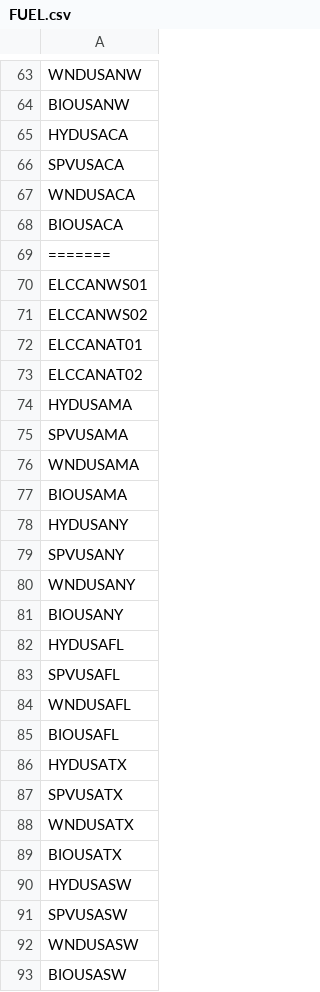
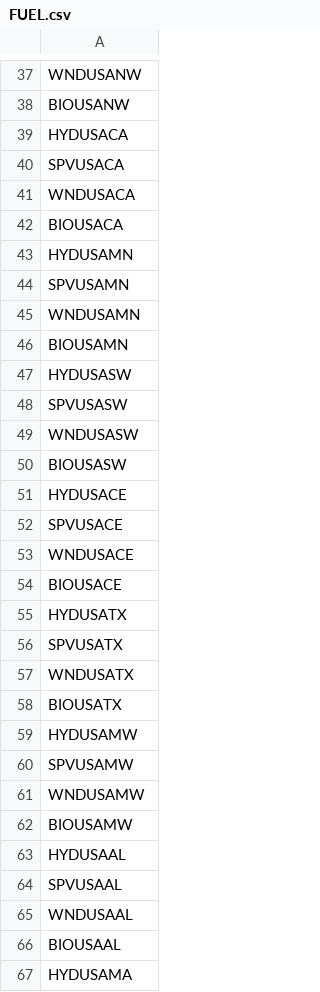
Before and after one commit to DeltaE/Canada-U.S.-ElecTrade, a CSV file: src/data/FUEL.csv, drawn as a sheet; only a part is shown, gaps mark what is left out; the shorter side is filled out with more unchanged rows; the diff covers the shown part only.

```diff
--- a/src/data/FUEL.csv
+++ b/src/data/FUEL.csv
@@ -68,19 +42,14 @@ WNDUSACA
 BIOUSACA
-=======
-ELCCANWS01
-ELCCANWS02
-ELCCANAT01
-ELCCANAT02
-HYDUSAMA
-SPVUSAMA
-WNDUSAMA
-BIOUSAMA
-HYDUSANY
-SPVUSANY
-WNDUSANY
-BIOUSANY
-HYDUSAFL
-SPVUSAFL
-WNDUSAFL
-BIOUSAFL
+HYDUSAMN
+SPVUSAMN
+WNDUSAMN
+BIOUSAMN
+HYDUSASW
+SPVUSASW
+WNDUSASW
+BIOUSASW
+HYDUSACE
+SPVUSACE
+WNDUSACE
+BIOUSACE
 HYDUSATX
@@ -89,5 +58 @@ WNDUSATX
 BIOUSATX
-HYDUSASW
-SPVUSASW
-WNDUSASW
-BIOUSASW
```
Also changed, not shown: 77 removed rows, 1 moved row and 1 edited cell elsewhere in this file, src/data/CapacityToActivityUnit.csv, src/data/OperationalLife.csv, 9 other files.
